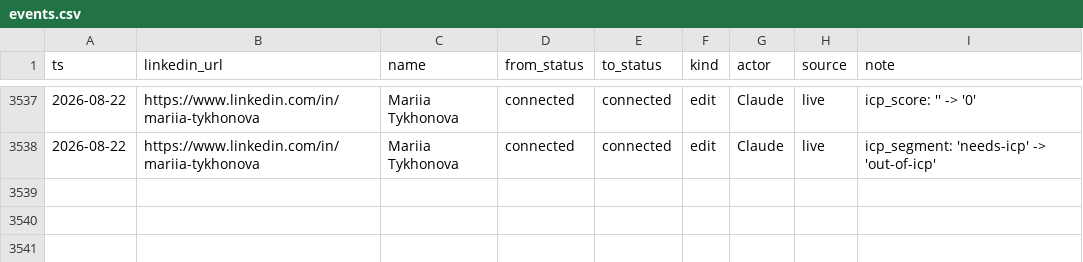
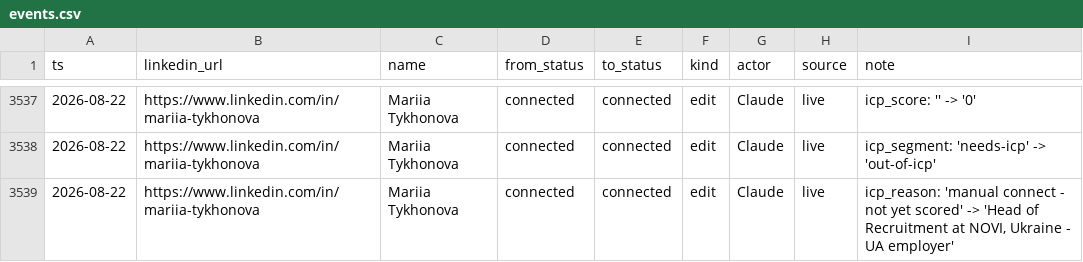
Before and after one commit to aborovkov/hiresignal_sales_brain, a CSV file: crm/events.csv, drawn as a sheet; only a part is shown, gaps mark what is left out; the diff names each change by its address in the sheet, - before the commit and + after, or states it on an @@ line.

```diff
--- a/crm/events.csv
+++ b/crm/events.csv
+row 3539: 2026-08-22 | https://www.linkedin.com/in/mariia-tykhonova | Mariia Tykhonova | connected | connected | edit | Claude | live | icp_reason: 'manual connect - not yet scored' -> 'Head of Recruitment at NOVI, Ukraine - UA employer'
```
Also changed, not shown: crm/leads.csv.
